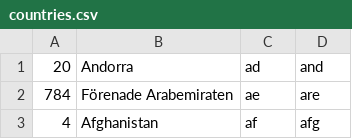
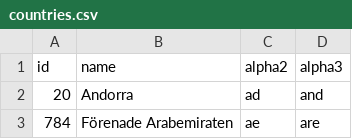
Before and after one commit to Munira-ahmed/TE19B-ar3, a CSV file: Labb4/Resurser/countries.csv, drawn as a sheet; only a part is shown; the shorter side is filled out with more unchanged rows; the diff names each change by its address in the sheet, - before the commit and + after, or states it on an @@ line.

```diff
--- a/Labb4/Resurser/countries.csv
+++ b/Labb4/Resurser/countries.csv
+row 1: id | name | alpha2 | alpha3
```
Also changed, not shown: 1 other file.
